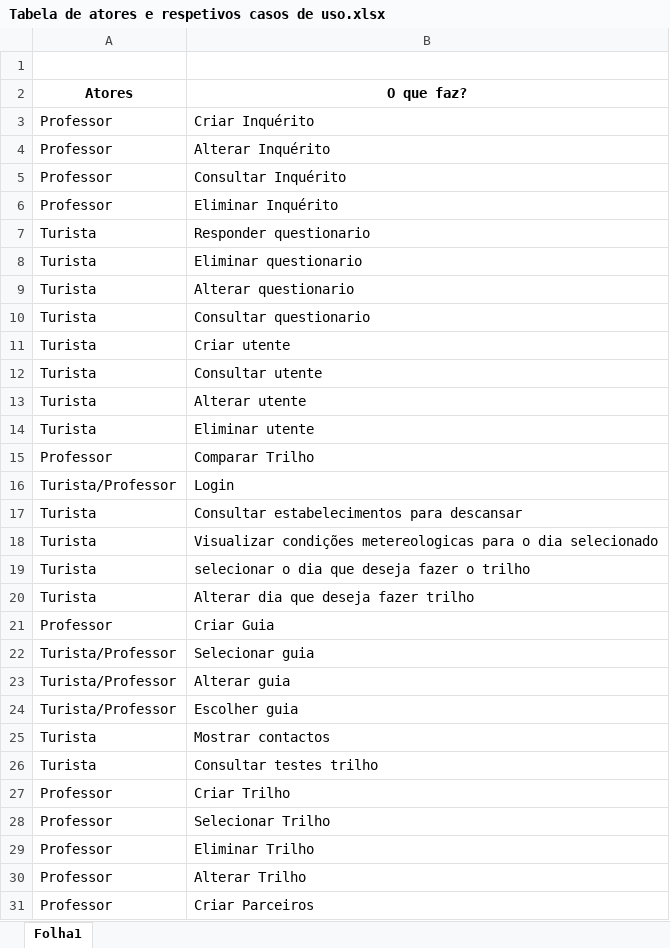
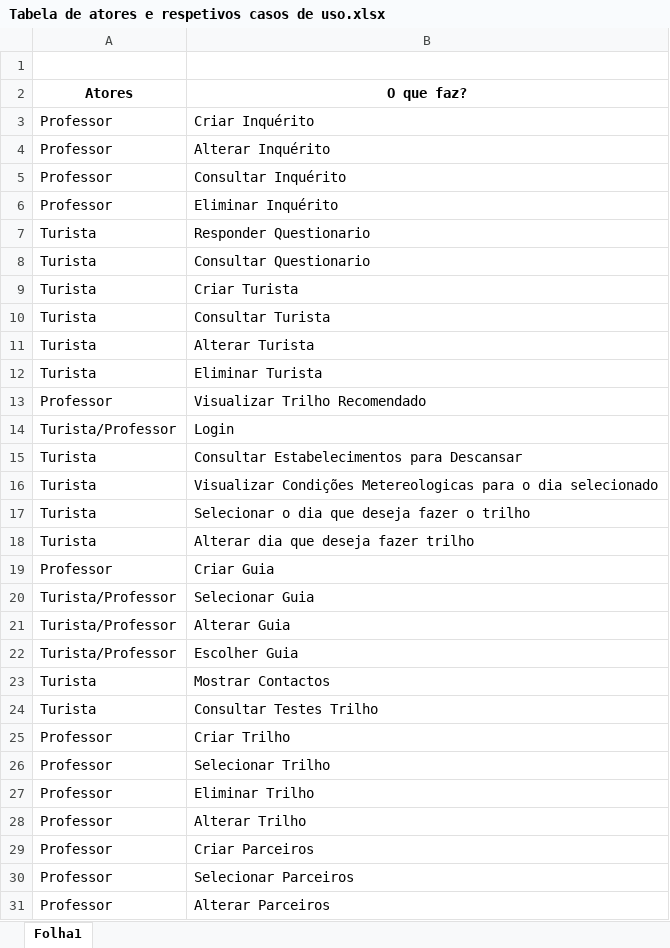
Before and after one commit to Phate339/EngSof2-ProgInter, an Excel workbook: Engenharia de Software/Tabela de atores e respetivos casos de uso.xlsx, sheet Folha1, drawn as a sheet; only a part is shown; the shorter side is filled out with more unchanged rows; values as stored, in another font and other column widths than the file's, no borders; removed rows and columns are numbered as before the commit, all else as after; the diff names each change by its address in the sheet, - before the commit and + after, or states it on an @@ line.

```diff
--- a/Engenharia de Software/Tabela de atores e respetivos casos de uso.xlsx (sheet Folha1)
+++ b/Engenharia de Software/Tabela de atores e respetivos casos de uso.xlsx (sheet Folha1)
-B7 (O que faz?): Responder questionario
+B7 (O que faz?): Responder Questionario
-row 8: Turista | Eliminar questionario
-row 9: Turista | Alterar questionario
-B8 (O que faz?): Consultar questionario
+B8 (O que faz?): Consultar Questionario
-B9 (O que faz?): Criar utente
+B9 (O que faz?): Criar Turista
-B10 (O que faz?): Consultar utente
+B10 (O que faz?): Consultar Turista
-B11 (O que faz?): Alterar utente
+B11 (O que faz?): Alterar Turista
-B12 (O que faz?): Eliminar utente
+B12 (O que faz?): Eliminar Turista
-B13 (O que faz?): Comparar Trilho
+B13 (O que faz?): Visualizar Trilho Recomendado
-B15 (O que faz?): Consultar estabelecimentos para descansar
+B15 (O que faz?): Consultar Estabelecimentos para Descansar
-B16 (O que faz?): Visualizar condições metereologicas para o…
+B16 (O que faz?): Visualizar Condições Metereologicas para o…
-B17 (O que faz?): selecionar o dia que deseja fazer o trilho
+B17 (O que faz?): Selecionar o dia que deseja fazer o trilho
-B20 (O que faz?): Selecionar guia
+B20 (O que faz?): Selecionar Guia
-B21 (O que faz?): Alterar guia
+B21 (O que faz?): Alterar Guia
-B22 (O que faz?): Escolher guia
+B22 (O que faz?): Escolher Guia
-B23 (O que faz?): Mostrar contactos
+B23 (O que faz?): Mostrar Contactos
-B24 (O que faz?): Consultar testes trilho
+B24 (O que faz?): Consultar Testes Trilho
```
Also changed, not shown: 7 other files.
